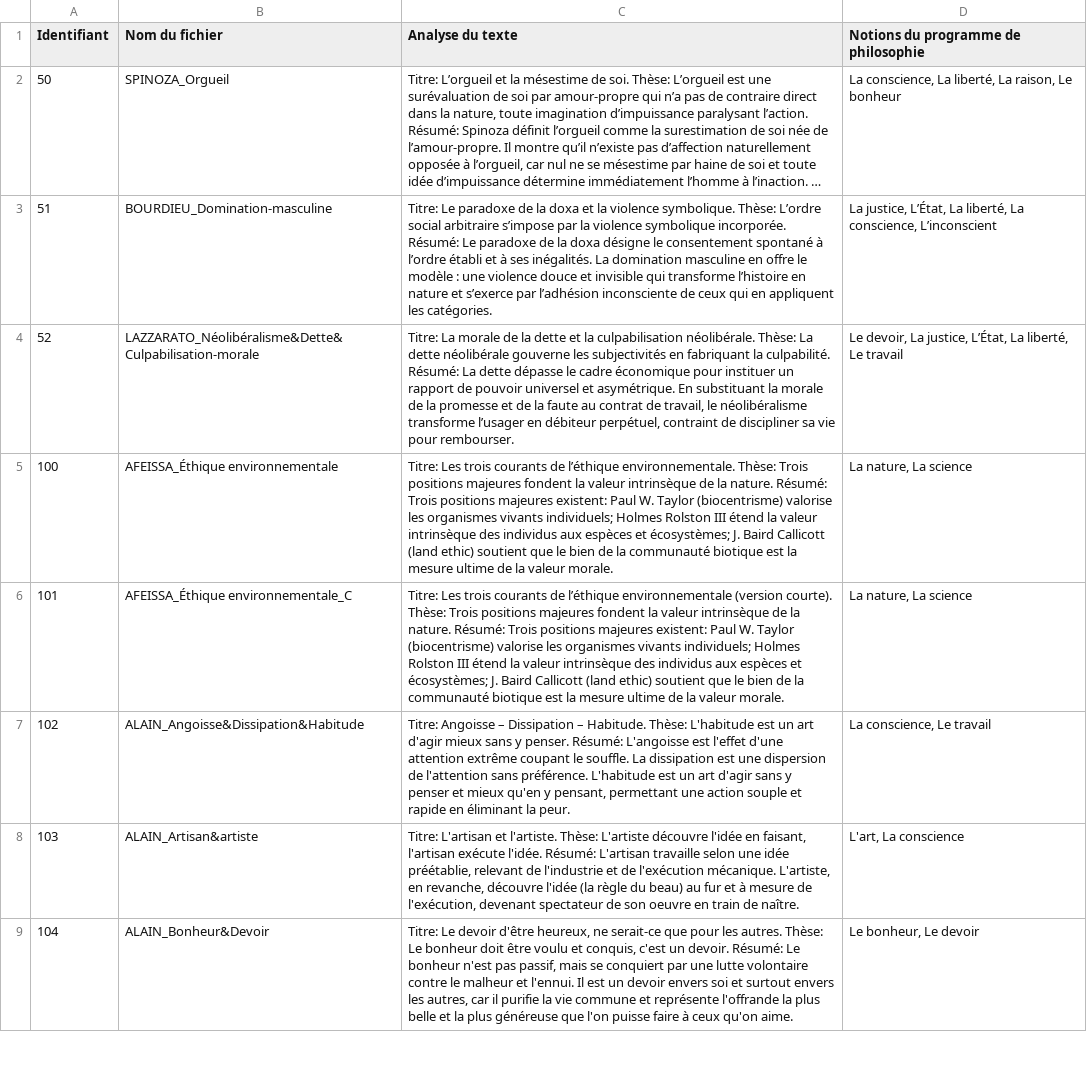
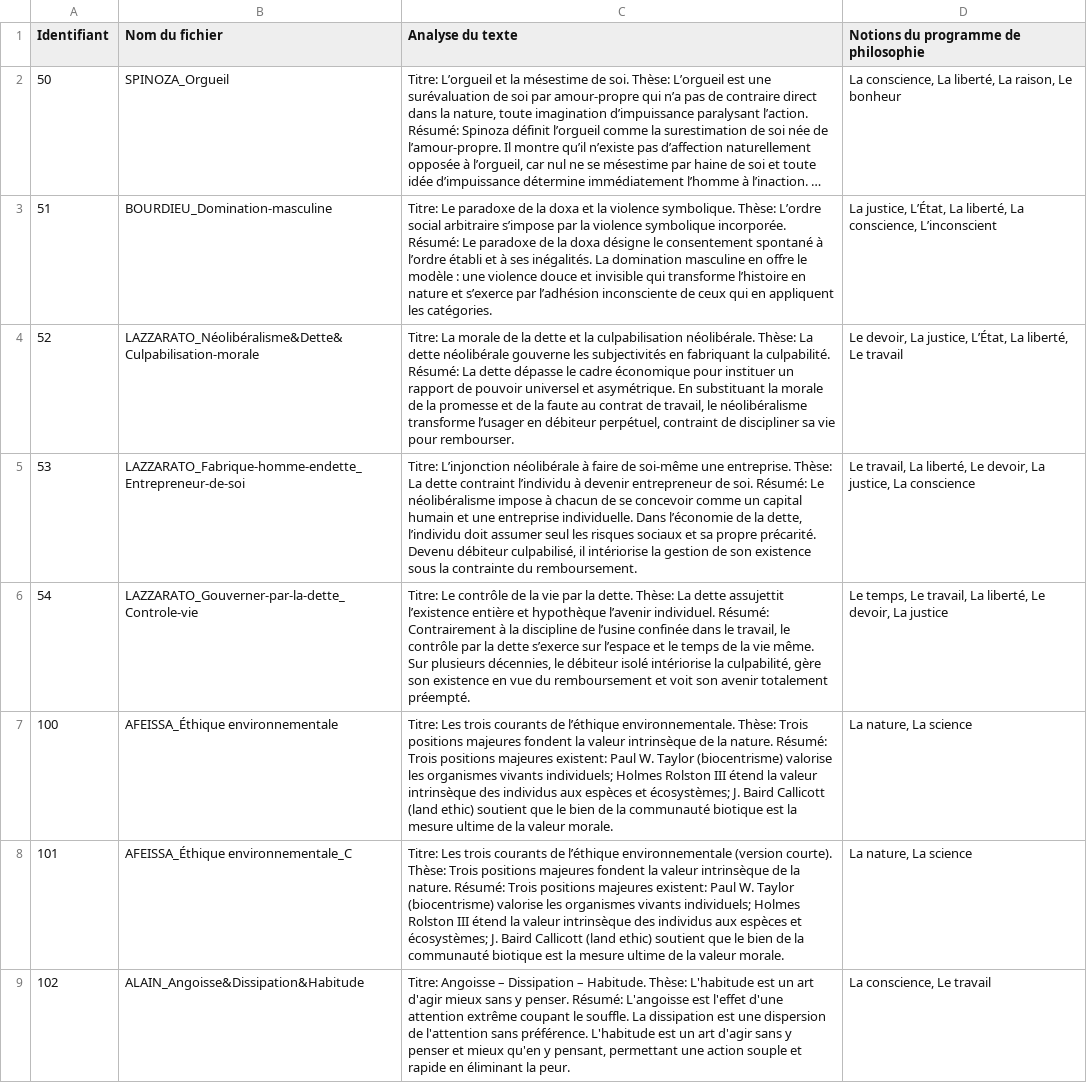
Before and after one commit to paulhamelphilo/textes, a TSV file: data/database.tsv, drawn as a sheet; only a part is shown; the shorter side is filled out with more unchanged rows; long unchanged cells end in ….

Commit message:
feat: ajout des extraits Lazzarato 2011 et 2014 (ID 53 et 54)

```diff
--- a/data/database.tsv
+++ b/data/database.tsv
@@ -4,2 +4,4 @@ Identifiant	Nom du fichier	Analyse du texte	Notions du programme de philosophie
 52	LAZZARATO_Néolibéralisme&Dette&Culpabilisation-morale	Titre: La morale de la dette et la culpabilisation néolibérale. Thèse: La dette néolibérale gouverne les subjectivités en fabriquant la culpabilité. Résumé: La dette dépasse le cadre économique pour instituer un rapport de pouvoir universel et asymétrique. En substituant la morale de la promesse et de la faute au contrat de travail, le néolibéralisme transforme l’usager en débiteur perpétuel, contraint de discipliner sa vie pour rembourser.	Le devoir, La justice, L’État, La liberté, Le travail
+53	LAZZARATO_Fabrique-homme-endette_Entrepreneur-de-soi	Titre: L’injonction néolibérale à faire de soi-même une entreprise. Thèse: La dette contraint l’individu à devenir entrepreneur de soi. Résumé: Le néolibéralisme impose à chacun de se concevoir comme un capital humain et une entreprise individuelle. Dans l’économie de la dette, l’individu doit assumer seul les risques sociaux et sa propre précarité. Devenu débiteur culpabilisé, il intériorise la gestion de son existence sous la contrainte du remboursement.	Le travail, La liberté, Le devoir, La justice, La conscience
+54	LAZZARATO_Gouverner-par-la-dette_Controle-vie	Titre: Le contrôle de la vie par la dette. Thèse: La dette assujettit l’existence entière et hypothèque l’avenir individuel. Résumé: Contrairement à la discipline de l’usine confinée dans le travail, le contrôle par la dette s’exerce sur l’espace et le temps de la vie même. Sur plusieurs décennies, le débiteur isolé intériorise la culpabilité, gère son existence en vue du remboursement et voit son avenir totalement préempté.	Le temps, Le travail, La liberté, Le devoir, La justice
 100	AFEISSA_Éthique environnementale	Titre: Les trois courants de l’éthique environnementale. Thèse: Trois positions majeures fondent la valeur intrinsèque de la nature. Résumé: Trois positions majeures existent: Paul W. Taylor (biocentrisme) valorise les organismes vivants individuels; Holmes Rolston III étend la valeur intrinsèque des individus aux espèces et écosystèmes; J. Baird Callicott (land ethic) soutient que le bien de la communauté biotique est la mesure ultime de la valeur morale.	La nature, La science
```
Also changed, not shown: 4 other files.
